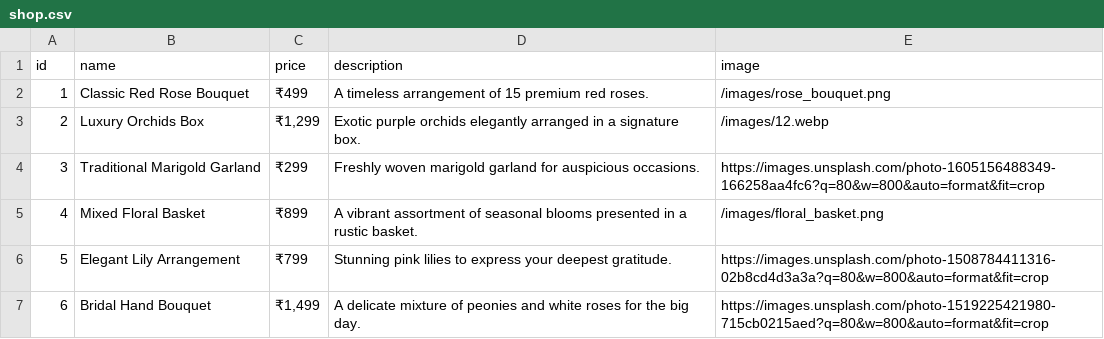
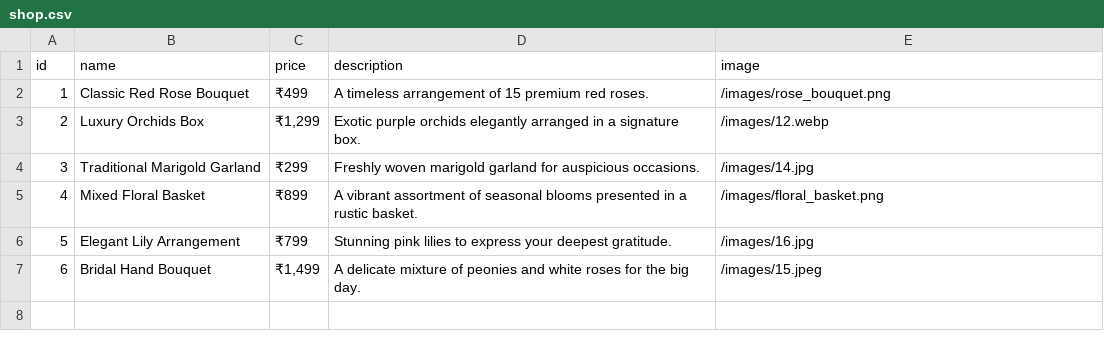
Before and after one commit to omkarflower/omkar-final, a CSV file: public/data/shop.csv, drawn as a sheet.

Commit message:
feat: add new product images and update shop data to reference them locally

```diff
--- a/public/data/shop.csv
+++ b/public/data/shop.csv
@@ -3,5 +3,5 @@ id,name,price,description,image
 "2","Luxury Orchids Box","₹1,299","Exotic purple orchids elegantly arranged in a signature box.","/images/12.webp"
-"3","Traditional Marigold Garland","₹299","Freshly woven marigold garland for auspicious occasions.","https://images.unsplash.com/photo-1605156488349-166258aa4fc6?q=80&w=800&auto=format&fit=crop"
+"3","Traditional Marigold Garland","₹299","Freshly woven marigold garland for auspicious occasions.","/images/14.jpg"
 "4","Mixed Floral Basket","₹899","A vibrant assortment of seasonal blooms presented in a rustic basket.","/images/floral_basket.png"
-"5","Elegant Lily Arrangement","₹799","Stunning pink lilies to express your deepest gratitude.","https://images.unsplash.com/photo-1508784411316-02b8cd4d3a3a?q=80&w=800&auto=format&fit=crop"
-"6","Bridal Hand Bouquet","₹1,499","A delicate mixture of peonies and white roses for the big day.","https://images.unsplash.com/photo-1519225421980-715cb0215aed?q=80&w=800&auto=format&fit=crop"
+"5","Elegant Lily Arrangement","₹799","Stunning pink lilies to express your deepest gratitude.","/images/16.jpg"
+"6","Bridal Hand Bouquet","₹1,499","A delicate mixture of peonies and white roses for the big day.","/images/15.jpeg"
```
Also changed, not shown: 3 other files.
